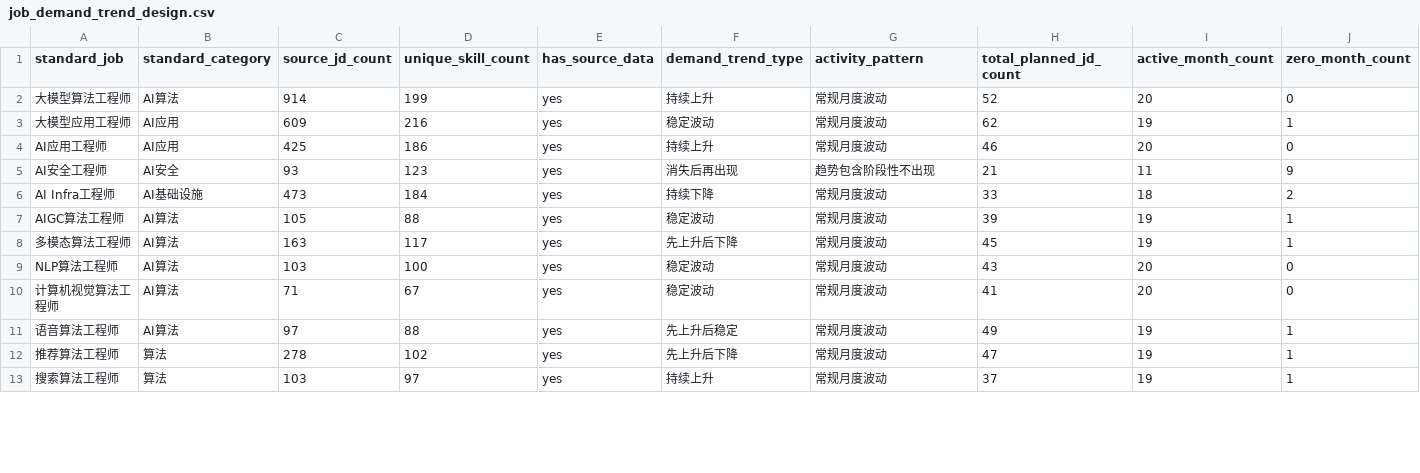
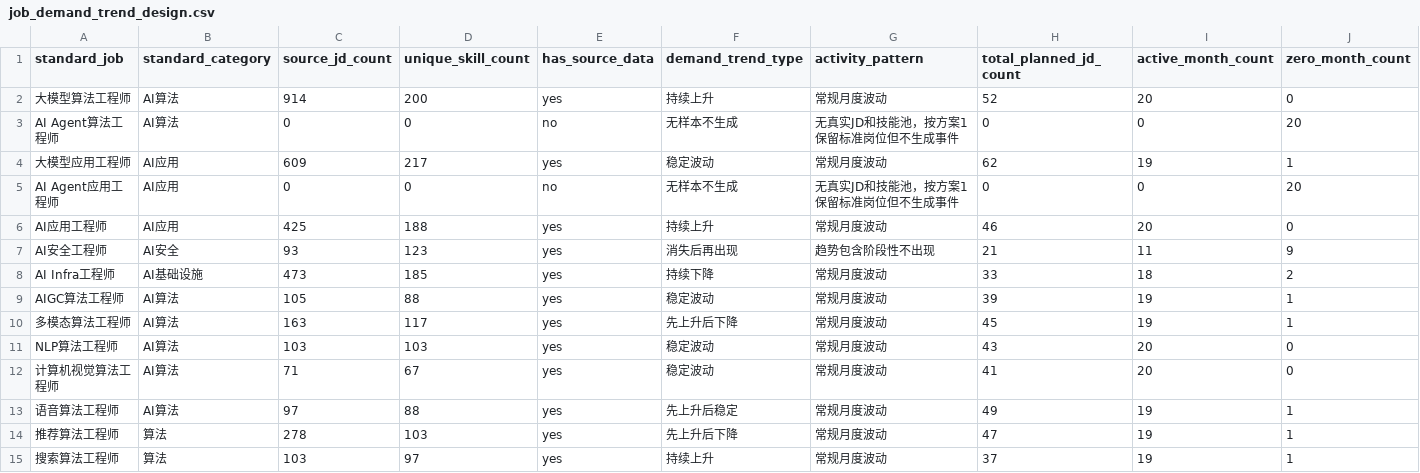
Before and after one commit to LeeJM2024/job-skill-graph-evolution, a CSV file: dataset/岗位数据流生成系统/outputs/job_demand_trend_design.csv, drawn as a sheet; only a part is shown; addresses are those after the commit; rows hold the shown columns only; the diff covers the shown part only; the diff names each change by its address in the sheet, - before the commit and + after, or states it on an @@ line.

```diff
--- a/dataset/岗位数据流生成系统/outputs/job_demand_trend_design.csv
+++ b/dataset/岗位数据流生成系统/outputs/job_demand_trend_design.csv
-D2 (unique_skill_count): 199
+D2 (unique_skill_count): 200
+row 3: AI Agent算法工程师 | AI算法 | 0 | 0 | no | 无样本不生成 | 无真实JD和技能池，按方案1保留标准岗位但不生成事件 | 0 | 0 | 20
-D4 (unique_skill_count): 216
+D4 (unique_skill_count): 217
+row 5: AI Agent应用工程师 | AI应用 | 0 | 0 | no | 无样本不生成 | 无真实JD和技能池，按方案1保留标准岗位但不生成事件 | 0 | 0 | 20
-D6 (unique_skill_count): 186
+D6 (unique_skill_count): 188
-D8 (unique_skill_count): 184
+D8 (unique_skill_count): 185
-D11 (unique_skill_count): 100
+D11 (unique_skill_count): 103
-D14 (unique_skill_count): 102
+D14 (unique_skill_count): 103
```
Also changed, not shown: 29 edited cells elsewhere in this file, dataset/岗位数据流生成系统/data/input/standard_job_title_dictionary.csv, dataset/岗位数据流生成系统/outputs/input_profile.csv, 33 other files.
